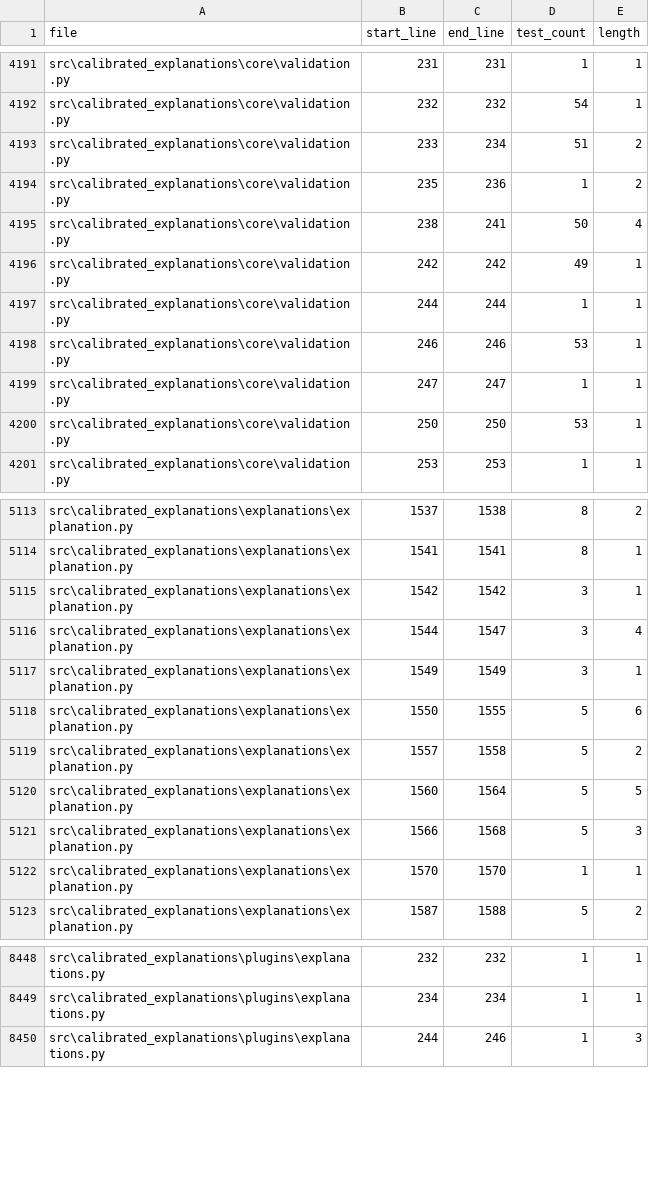
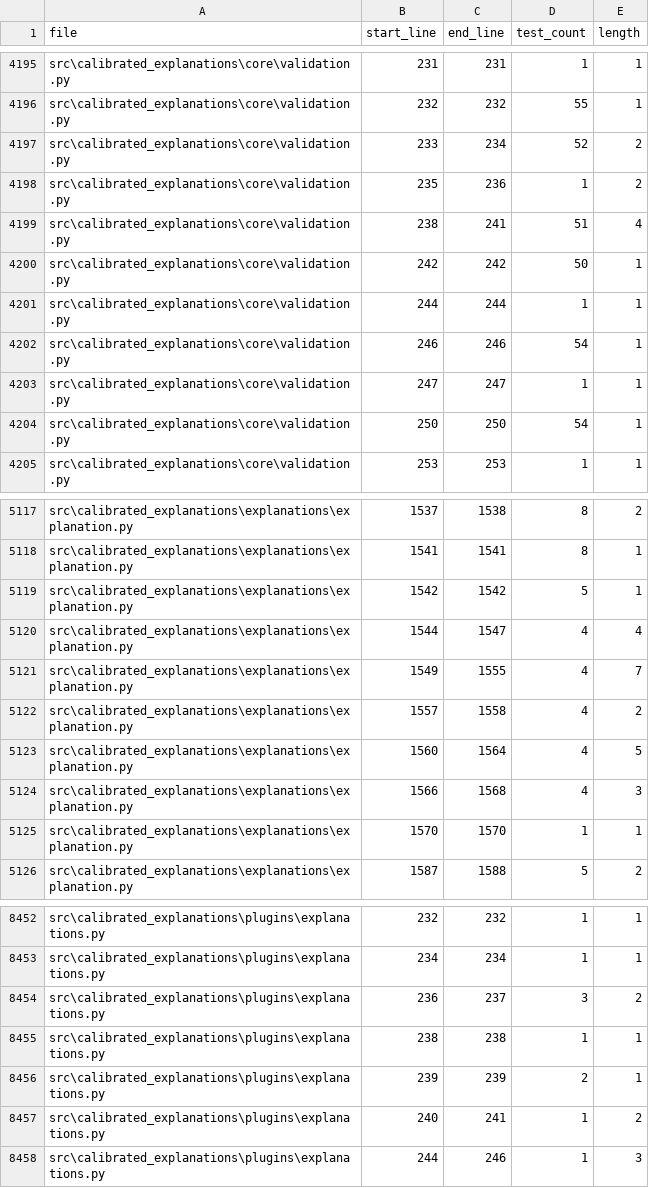
Before and after one commit to Moffran/calibrated_explanations, a CSV file: reports/over_testing/block_coverage_counts.csv, drawn as a sheet; only a part is shown, gaps mark what is left out; removed rows and columns are numbered as before the commit, all else as after; the diff covers the shown part only; the diff names each change by its address in the sheet, - before the commit and + after, or states it on an @@ line.

```diff
--- a/reports/over_testing/block_coverage_counts.csv
+++ b/reports/over_testing/block_coverage_counts.csv
-D4196 (test_count): 54
+D4196 (test_count): 55
-D4197 (test_count): 51
+D4197 (test_count): 52
-D4199 (test_count): 50
+D4199 (test_count): 51
-D4200 (test_count): 49
+D4200 (test_count): 50
-D4202 (test_count): 53
+D4202 (test_count): 54
-D4204 (test_count): 53
+D4204 (test_count): 54
-D5119 (test_count): 3
+D5119 (test_count): 5
-D5120:D5121 (test_count): 3
+D5120:D5121 (test_count): 4
-C5121 (end_line): 1549
+C5121 (end_line): 1555
-E5121 (length): 1
+E5121 (length): 7
-row 5118: src\calibrated_explanations\explanations\explanation.py | 1550 | 1555 | 5 | 6
-D5122:D5124 (test_count): 5
+D5122:D5124 (test_count): 4
+row 8454: src\calibrated_explanations\plugins\explanations.py | 236 | 237 | 3 | 2
+row 8455: src\calibrated_explanations\plugins\explanations.py | 238 | 238 | 1 | 1
+row 8456: src\calibrated_explanations\plugins\explanations.py | 239 | 239 | 2 | 1
+row 8457: src\calibrated_explanations\plugins\explanations.py | 240 | 241 | 1 | 2
```
Also changed, not shown: 5 added rows and 48 edited cells elsewhere in this file, reports/over_testing/redundant_tests.csv, 12 other files.
